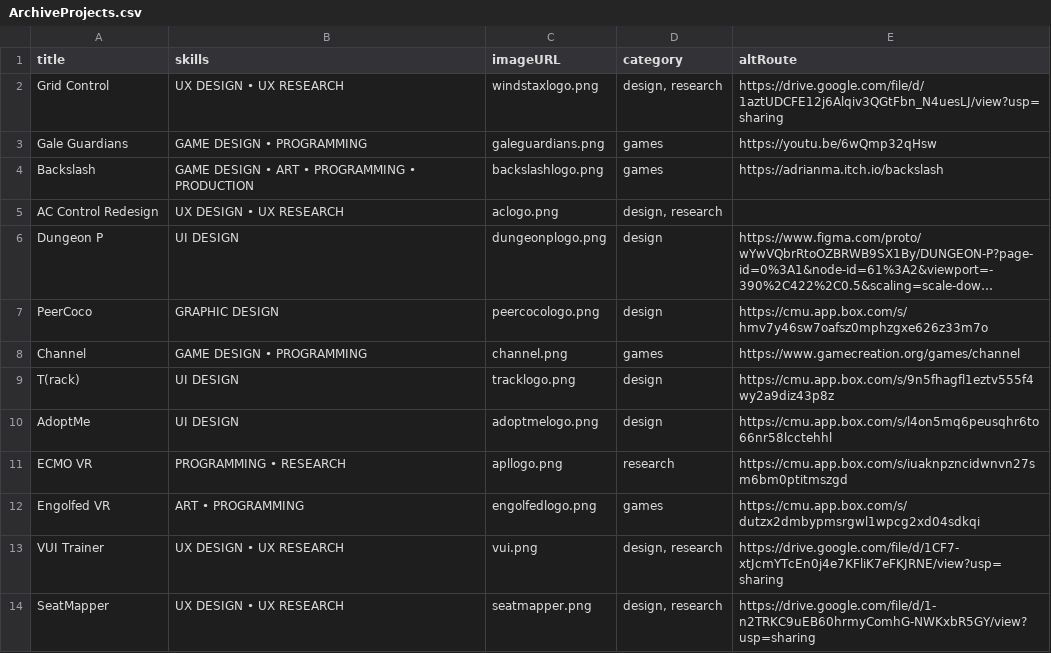
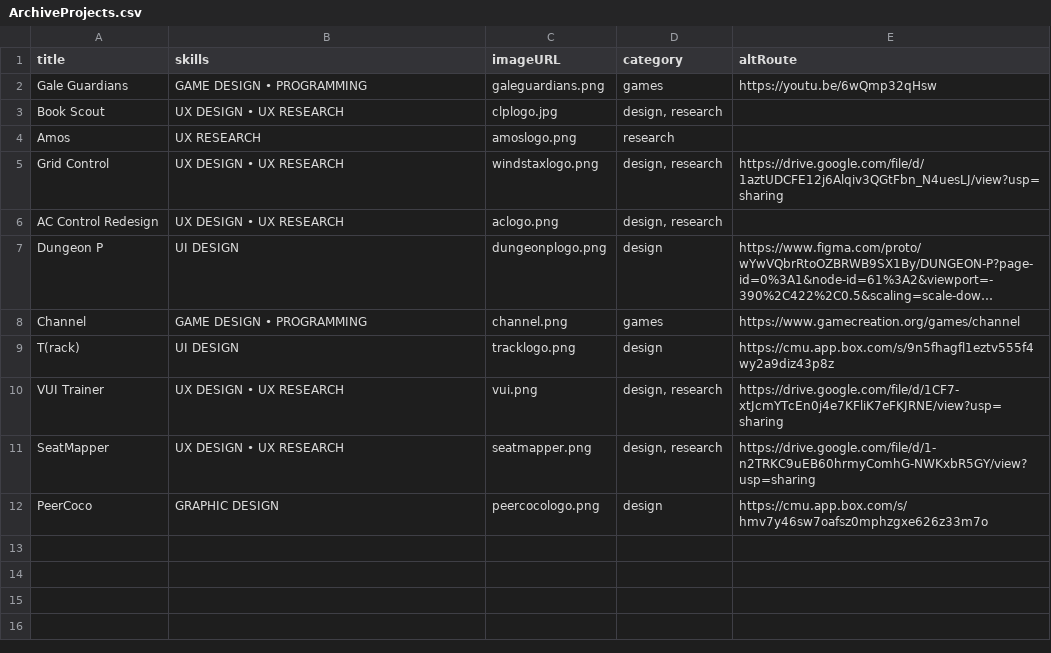
Before and after one commit to ama28/ama28.github.io, a CSV file: src/ArchiveProjects.csv, drawn as a sheet; long unchanged cells end in …; removed rows and columns are numbered as before the commit, all else as after; the diff names each change by its address in the sheet, - before the commit and + after, or states it on an @@ line.

Commit message:
projects reordered

```diff
--- a/src/ArchiveProjects.csv
+++ b/src/ArchiveProjects.csv
@@ row 3 moved to row 2: Gale Guardians @@
+row 3: Book Scout | UX DESIGN • UX RESEARCH | clplogo.jpg | design, research
+row 4: Amos | UX RESEARCH | amoslogo.png | research
-row 4: Backslash | GAME DESIGN • ART • PROGRAMMING • PRODUCTION | backslashlogo.png | games | https://adrianma.itch.io/backslash
-row 10: AdoptMe | UI DESIGN | adoptmelogo.png | design | https://cmu.app.box.com/s/l4on5mq6peusqhr6to66nr58lcctehhl
-row 11: ECMO VR | PROGRAMMING • RESEARCH | apllogo.png | research | https://cmu.app.box.com/s/iuaknpzncidwnvn27sm6bm0ptitmszgd
-row 12: Engolfed VR | ART • PROGRAMMING | engolfedlogo.png | games | https://cmu.app.box.com/s/dutzx2dmbypmsrgwl1wpcg2xd04sdkqi
@@ row 7 moved to row 12: PeerCoco @@
```
Also changed, not shown: src/Projects.csv, 2 other files.
